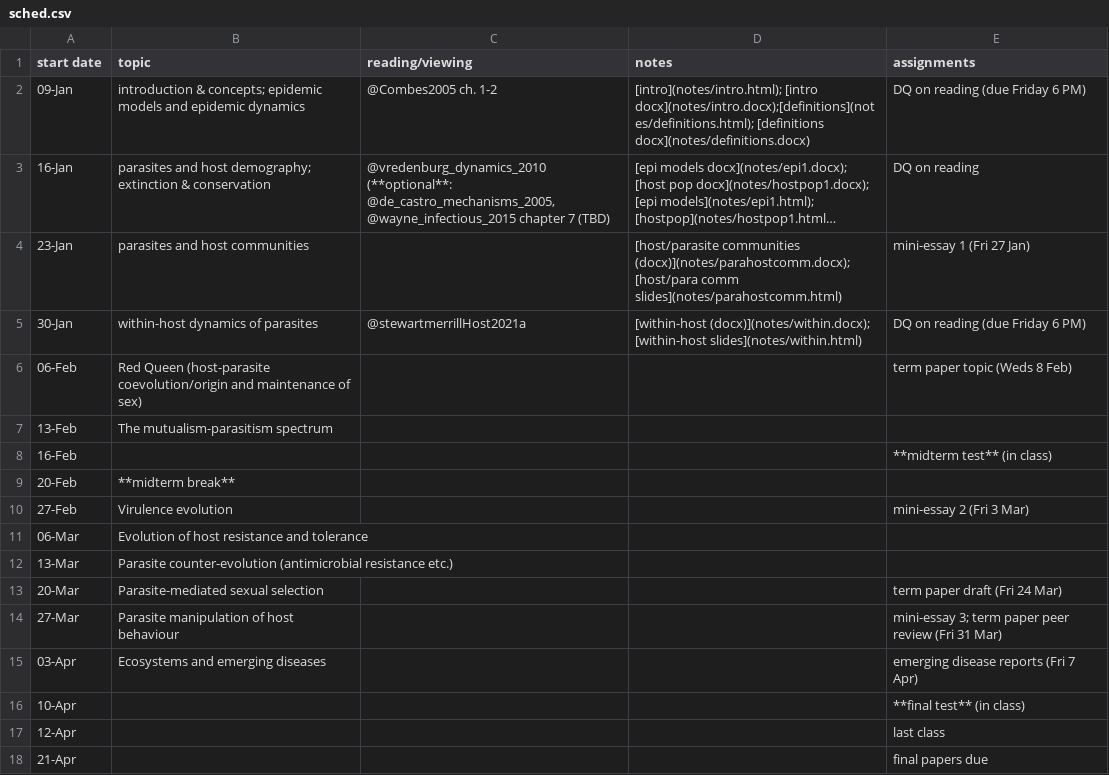
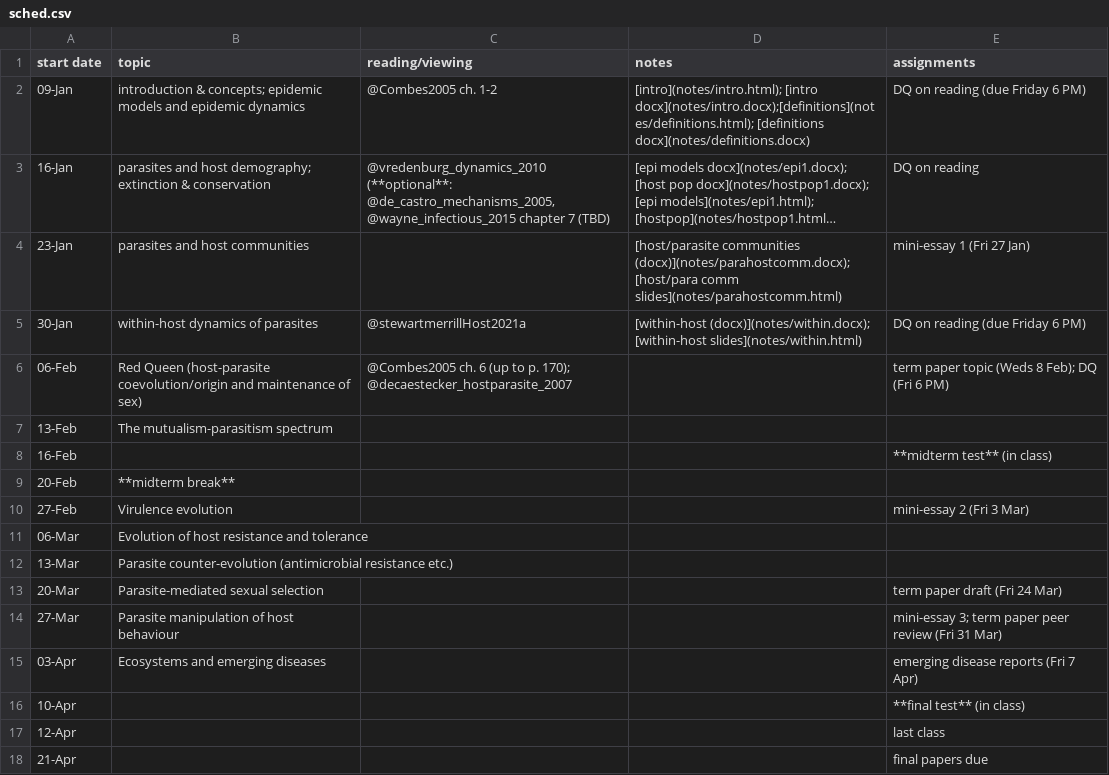
Before and after one commit to bbolker/bio4ae3, a CSV file: sched.csv, drawn as a sheet; long unchanged cells end in ….

Commit message:
add reading, DQ

```diff
--- a/sched.csv
+++ b/sched.csv
@@ -5,3 +5,3 @@ start date,topic,reading/viewing,notes,assignments
 30-Jan,within-host dynamics of parasites,@stewartmerrillHost2021a,[within-host (docx)](notes/within.docx); [within-host slides](notes/within.html),DQ on reading (due Friday 6 PM)
-06-Feb,Red Queen (host-parasite coevolution/origin and maintenance of sex),,,term paper topic (Weds 8 Feb)
+06-Feb,Red Queen (host-parasite coevolution/origin and maintenance of sex),@Combes2005 ch. 6 (up to p. 170); @decaestecker_hostparasite_2007,,term paper topic (Weds 8 Feb); DQ (Fri 6 PM)
 13-Feb,The mutualism-parasitism spectrum,,,
```
Also changed, not shown: 1 other file.
